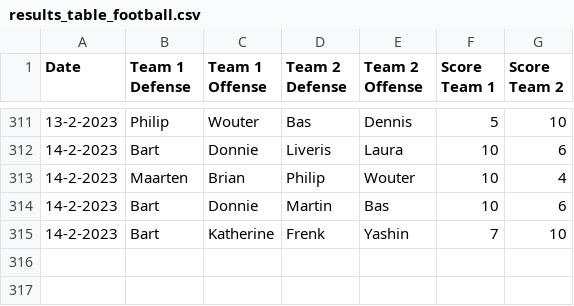
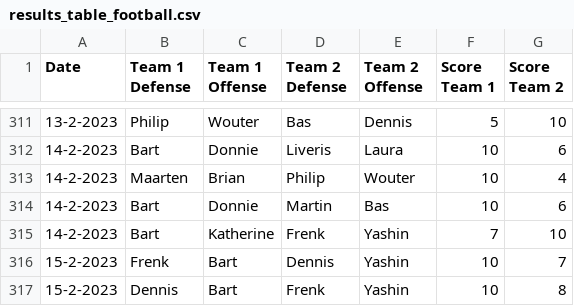
Before and after one commit to BartvonMeijenfeldt/fussball_rankings, a CSV file: results_table_football.csv, drawn as a sheet; only a part is shown, gaps mark what is left out; the diff names each change by its address in the sheet, - before the commit and + after, or states it on an @@ line.

```diff
--- a/results_table_football.csv
+++ b/results_table_football.csv
+row 316: 15-2-2023 | Frenk | Bart | Dennis | Yashin | 10 | 7
+row 317: 15-2-2023 | Dennis | Bart | Frenk | Yashin | 10 | 8
```
Also changed, not shown: beta_ratings.csv, calculations.csv, 1 other file.
